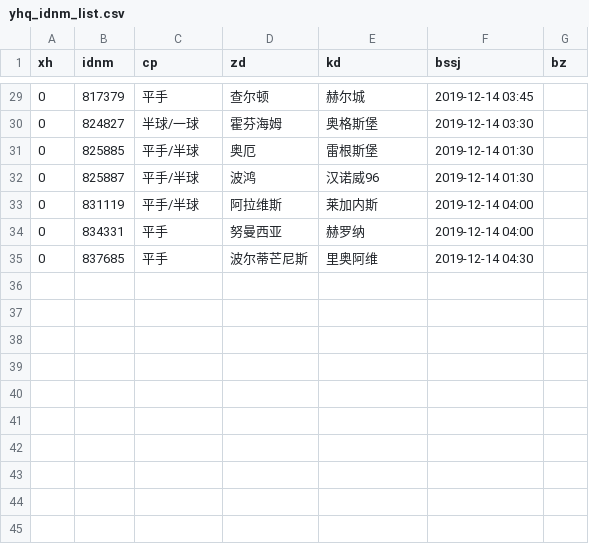
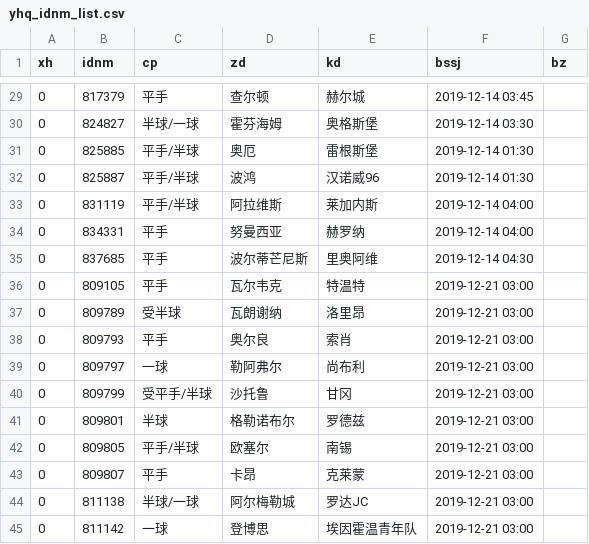
Before and after one commit to Jack1shao/wbw, a CSV file: yhq_idnm_list.csv, drawn as a sheet; only a part is shown, gaps mark what is left out.

```diff
--- a/yhq_idnm_list.csv
+++ b/yhq_idnm_list.csv
@@ -35 +35,11 @@
 0,837685,平手,波尔蒂芒尼斯,里奥阿维,2019-12-14 04:30
+0,809105,平手,瓦尔韦克,特温特,2019-12-21 03:00
+0,809789,受半球,瓦朗谢纳,洛里昂,2019-12-21 03:00
+0,809793,平手,奥尔良,索肖,2019-12-21 03:00
+0,809797,一球,勒阿弗尔,尚布利,2019-12-21 03:00
+0,809799,受平手/半球,沙托鲁,甘冈,2019-12-21 03:00
+0,809801,半球,格勒诺布尔,罗德兹,2019-12-21 03:00
+0,809805,平手/半球,欧塞尔,南锡,2019-12-21 03:00
+0,809807,平手,卡昂,克莱蒙,2019-12-21 03:00
+0,811138,半球/一球,阿尔梅勒城,罗达JC,2019-12-21 03:00
+0,811142,一球,登博思,埃因霍温青年队,2019-12-21 03:00
```
Also changed, not shown: bifa.csv, zqconfig_bslb.csv, 7 other files.
